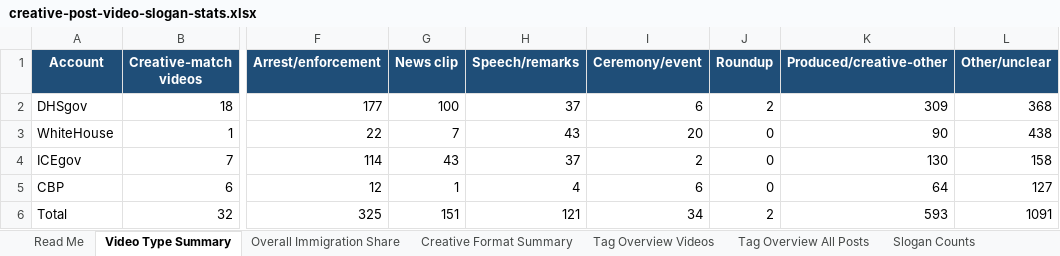
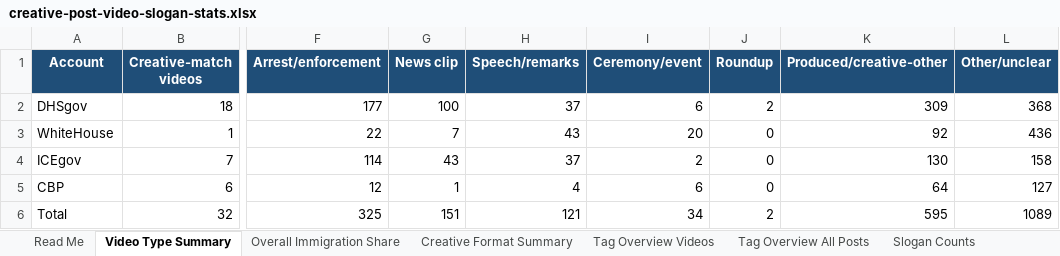
Before and after one commit to vidproject/x, an Excel workbook: data/exports/creative-post-video-slogan-stats.xlsx, sheet Video Type Summary, drawn as a sheet; only a part is shown, gaps mark what is left out; values as stored, in another font and other column widths than the file's, no borders; conditional formats and table styles not drawn; the diff names each change by its address in the sheet, - before the commit and + after, or states it on an @@ line.

Commit message:
Use topic immigration tag in creative workbook

```diff
--- a/data/exports/creative-post-video-slogan-stats.xlsx (sheet Video Type Summary)
+++ b/data/exports/creative-post-video-slogan-stats.xlsx (sheet Video Type Summary)
-K3 (Produced/creative-other): 90
+K3 (Produced/creative-other): 92
-L3 (Other/unclear): 438
+L3 (Other/unclear): 436
-K6 (Produced/creative-other): 593
+K6 (Produced/creative-other): 595
-L6 (Other/unclear): 1091
+L6 (Other/unclear): 1089
```
Also changed, not shown: sheet Overall Immigration Share, sheet Read Me.
